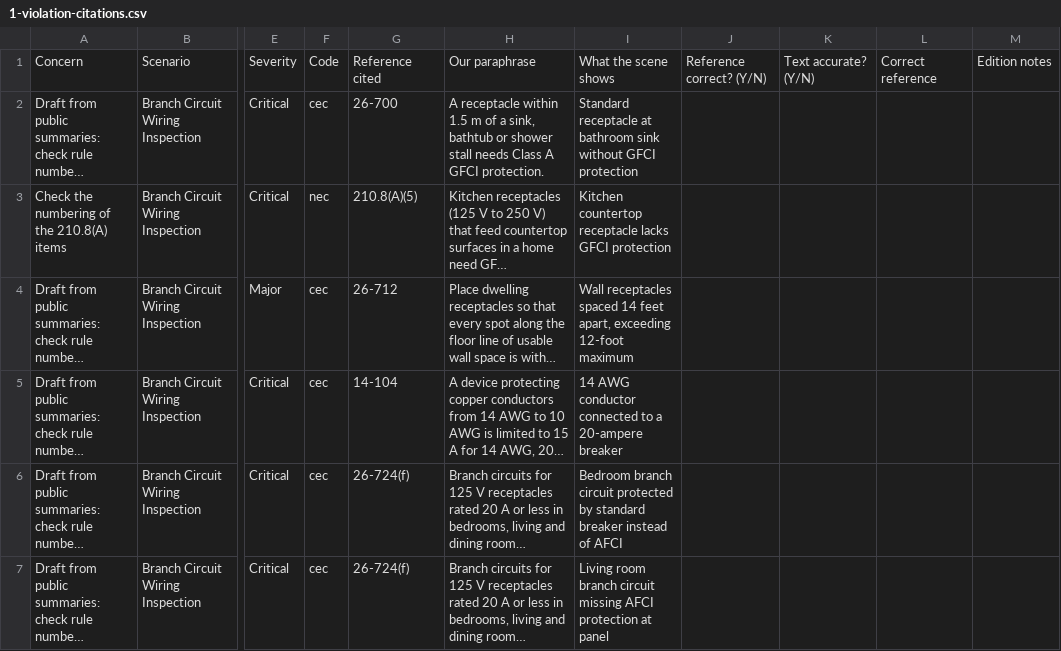
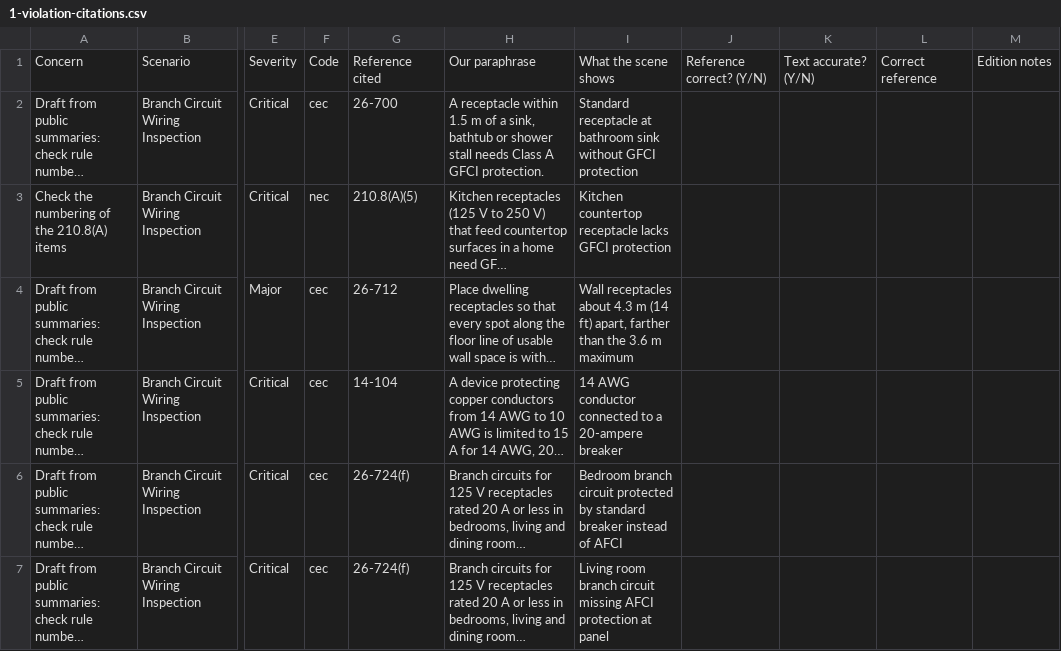
Before and after one commit to jdonnelly-zspace/nec-code-inspector, a CSV file: docs/expert-review/1-violation-citations.csv, drawn as a sheet; only a part is shown, gaps mark what is left out; long unchanged cells end in …; the diff covers the shown part only; the diff names each change by its address in the sheet, - before the commit and + after, or states it on an @@ line.

```diff
--- a/docs/expert-review/1-violation-citations.csv
+++ b/docs/expert-review/1-violation-citations.csv
-I4: Wall receptacles spaced 14 feet apart, exceeding 12-foot maximum
+I4: Wall receptacles about 4.3 m (14 ft) apart, farther than the 3.6 m maximum
```
Also changed, not shown: 3 edited cells elsewhere in this file, 8 other files.
